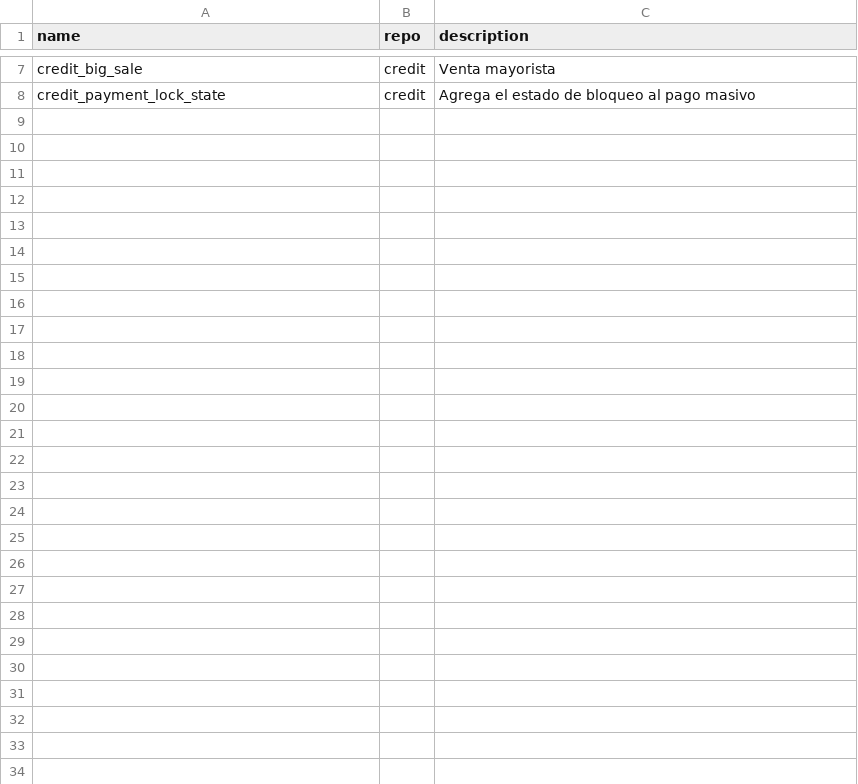
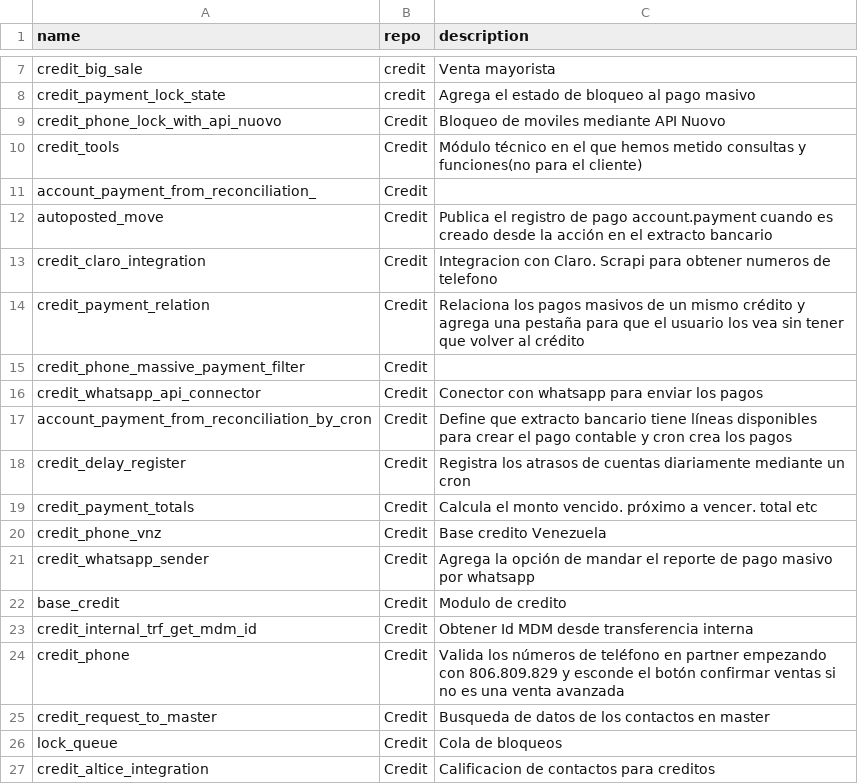
Before and after one commit to falconsoft3d/addons_mfh, a CSV file: addons.csv, drawn as a sheet; only a part is shown, gaps mark what is left out; the diff covers the shown part only; the diff names each change by its address in the sheet, - before the commit and + after, or states it on an @@ line.

Commit message:
Update addons.csv

```diff
--- a/addons.csv
+++ b/addons.csv
+row 9: credit_phone_lock_with_api_nuovo | Credit | Bloqueo de moviles mediante API Nuovo
+row 10: credit_tools | Credit | Módulo técnico en el que hemos metido consultas y funciones(no para el cliente)
+row 11: account_payment_from_reconciliation_ | Credit
+row 12: autoposted_move | Credit | Publica el registro de pago account.payment cuando es creado desde la acción en el extracto bancario
+row 13: credit_claro_integration | Credit | Integracion con Claro. Scrapi para obtener numeros de telefono
+row 14: credit_payment_relation | Credit | Relaciona los pagos masivos de un mismo crédito y agrega una pestaña para que el usuario los vea sin tener que volver al crédito
+row 15: credit_phone_massive_payment_filter | Credit
+row 16: credit_whatsapp_api_connector | Credit | Conector con whatsapp para enviar los pagos
+row 17: account_payment_from_reconciliation_by_cron | Credit | Define que extracto bancario tiene líneas disponibles para crear el pago contable y cron crea los pagos
+row 18: credit_delay_register | Credit | Registra los atrasos de cuentas diariamente mediante un cron
+row 19: credit_payment_totals | Credit | Calcula el monto vencido. próximo a vencer. total etc
+row 20: credit_phone_vnz | Credit | Base credito Venezuela
+row 21: credit_whatsapp_sender | Credit | Agrega la opción de mandar el reporte de pago masivo por whatsapp
+row 22: base_credit | Credit | Modulo de credito
+row 23: credit_internal_trf_get_mdm_id | Credit | Obtener Id MDM desde transferencia interna
+row 24: credit_phone | Credit | Valida los números de teléfono en partner empezando con 806.809.829 y esconde el botón confirmar ventas si no es una venta avanzada
+row 25: credit_request_to_master | Credit | Busqueda de datos de los contactos en master
+row 26: lock_queue | Credit | Cola de bloqueos
+row 27: credit_altice_integration | Credit | Calificacion de contactos para creditos
```
Also changed, not shown: 15 added rows elsewhere in this file.
